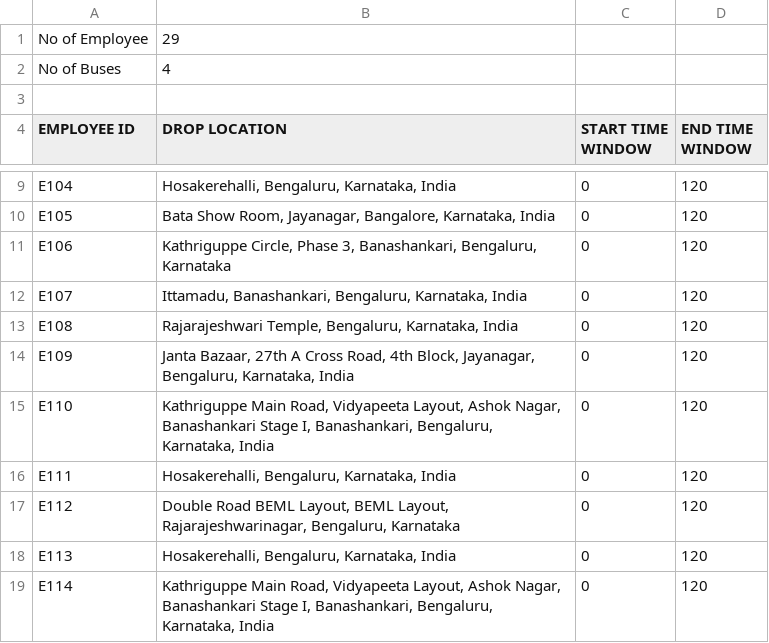
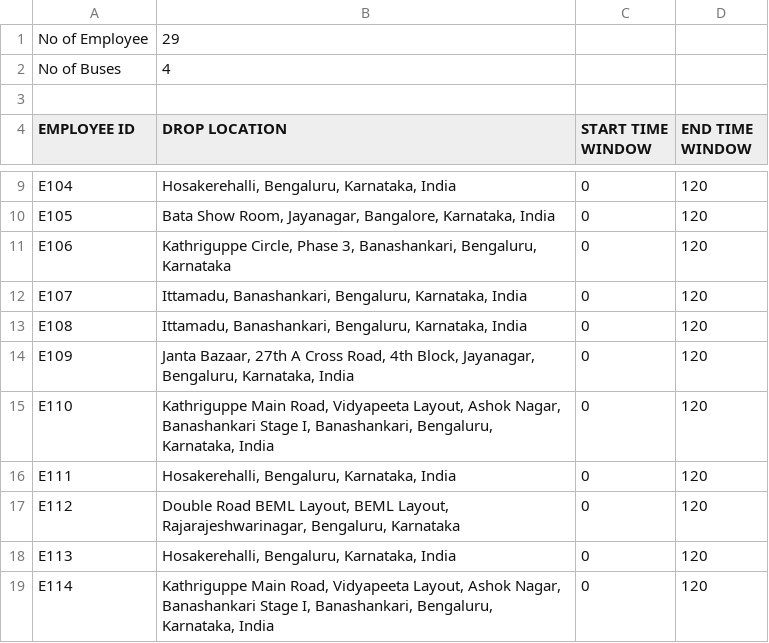
Before and after one commit to AnuragBarfa/BOSCH-routeOptimization, a CSV file: How-To-Execute-CRUD-Using-Django-Ajax-and-JSONa/locations2.csv (was How-To-Execute-CRUD-Using-Django-Ajax-and-JSONa/locations2-.csv), drawn as a sheet; only a part is shown, gaps mark what is left out.

```diff
--- a/How-To-Execute-CRUD-Using-Django-Ajax-and-JSONa/locations2-.csv
+++ b/How-To-Execute-CRUD-Using-Django-Ajax-and-JSONa/locations2.csv
@@ -12,3 +12,3 @@ E106,"Kathriguppe Circle, Phase 3, Banashankari, Bengaluru, Karnataka",0,120
 E107,"Ittamadu, Banashankari, Bengaluru, Karnataka, India",0,120
-E108,"Rajarajeshwari Temple, Bengaluru, Karnataka, India",0,120
+E108,"Ittamadu, Banashankari, Bengaluru, Karnataka, India",0,120
 E109,"Janta Bazaar, 27th A Cross Road, 4th Block, Jayanagar, Bengaluru, Karnataka, India",0,120
```
Also changed, not shown: How-To-Execute-CRUD-Using-Django-Ajax-and-JSONa/location.csv, How-To-Execute-CRUD-Using-Django-Ajax-and-JSONa/location2NO COUNT.csv, 5 other files.
